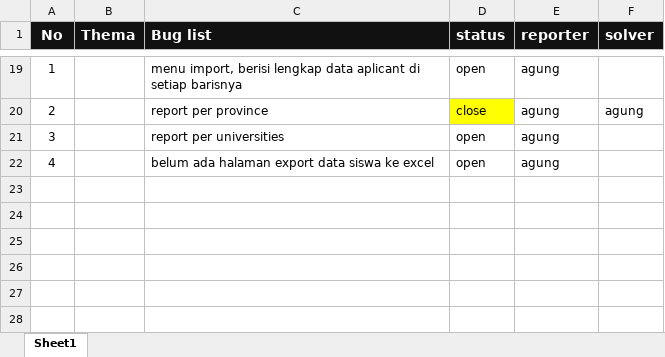
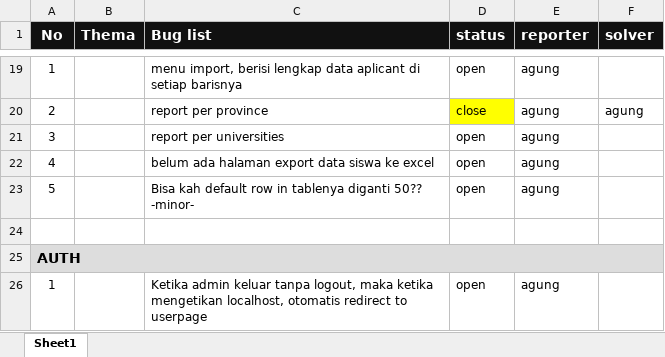
Before and after one commit to didpurwanto/dev-mora, an Excel workbook: docs/buglist.xlsx, sheet Sheet1, drawn as a sheet; only a part is shown, gaps mark what is left out; values as stored, in another font and other column widths than the file's, no borders; the diff names each change by its address in the sheet, - before the commit and + after, or states it on an @@ line.

```diff
--- a/docs/buglist.xlsx (sheet Sheet1)
+++ b/docs/buglist.xlsx (sheet Sheet1)
+row 23: 5 |  | Bisa kah default row in tablenya diganti 50?? -minor- | open | agung
+row 24: (empty)
+row 25: AUTH
+row 26: 1 |  | Ketika admin keluar tanpa logout, maka ketika mengetikan localhost, otomatis redirect to userpage | open | agung
```
Also changed, not shown: 17 other files.
